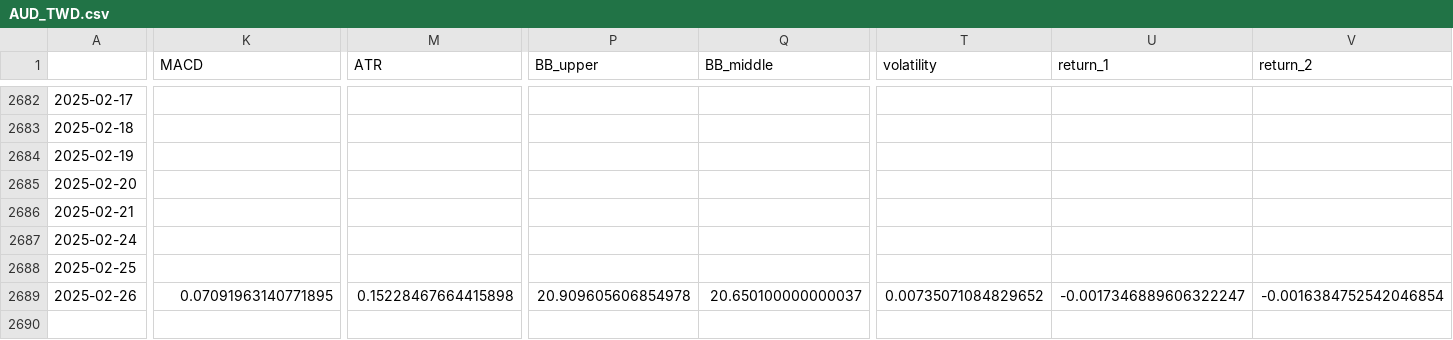
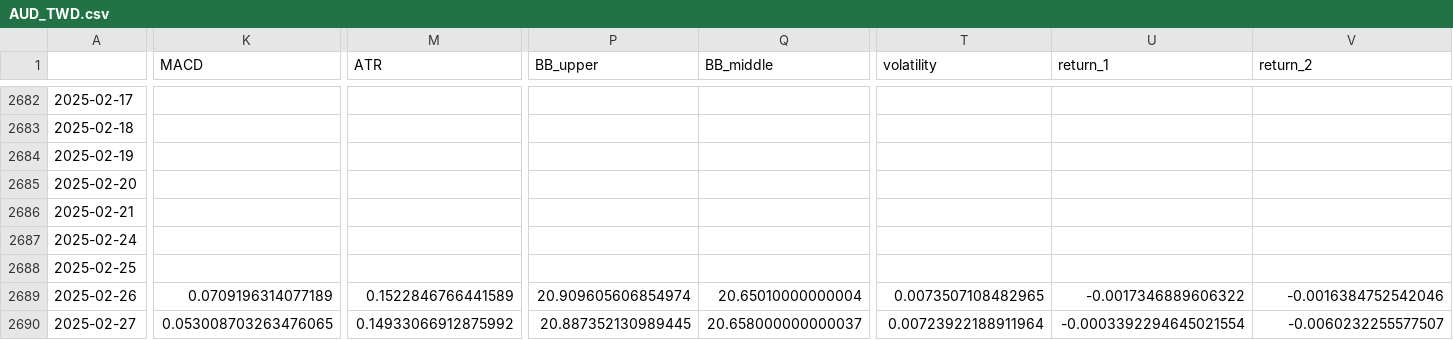
Before and after one commit to htseng2/TradeNotifier, a CSV file: Alpha_Vantage_Data/AUD_TWD.csv, drawn as a sheet; only a part is shown, gaps mark what is left out; rows hold the shown columns only; the diff covers the shown part only; the diff names each change by its address in the sheet, - before the commit and + after, or states it on an @@ line.

```diff
--- a/Alpha_Vantage_Data/AUD_TWD.csv
+++ b/Alpha_Vantage_Data/AUD_TWD.csv
-K2689 (MACD): 0.07091963140771895
+K2689 (MACD): 0.0709196314077189
-M2689 (ATR): 0.15228467664415898
+M2689 (ATR): 0.1522846766441589
-P2689 (BB_upper): 20.909605606854978
+P2689 (BB_upper): 20.909605606854974
-Q2689 (BB_middle): 20.650100000000037
+Q2689 (BB_middle): 20.65010000000004
-T2689 (volatility): 0.00735071084829652
+T2689 (volatility): 0.0073507108482965
-U2689 (return_1): -0.0017346889606322247
+U2689 (return_1): -0.0017346889606322
-V2689 (return_2): -0.0016384752542046854
+V2689 (return_2): -0.0016384752542046
+row 2690: 2025-02-27 | 0.053008703263476065 | 0.14933066912875992 | 20.887352130989445 | 20.658000000000037 | 0.00723922188911964 | -0.0003392294645021554 | -0.0060232255577507
```
Also changed, not shown: 2 edited cells elsewhere in this file, Alpha_Vantage_Data/CHF_TWD.csv, Alpha_Vantage_Data/EUR_TWD.csv, 4 other files.
